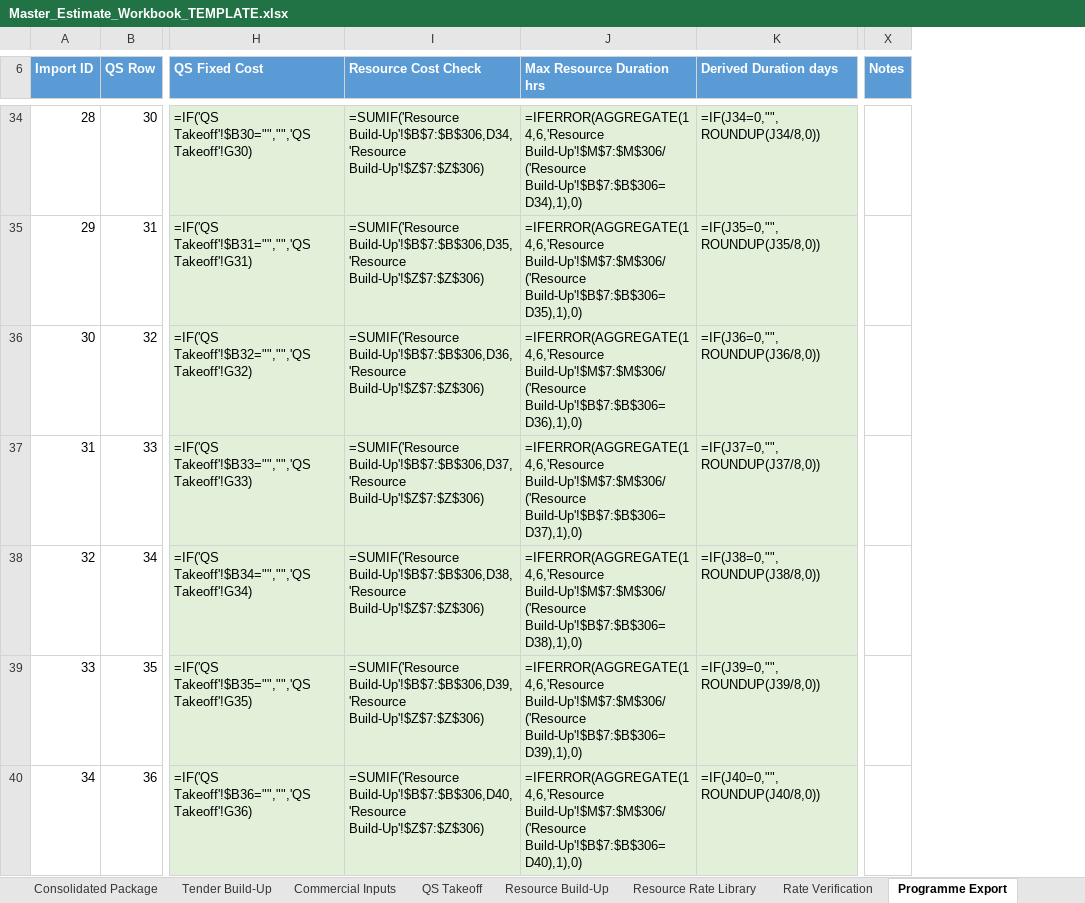
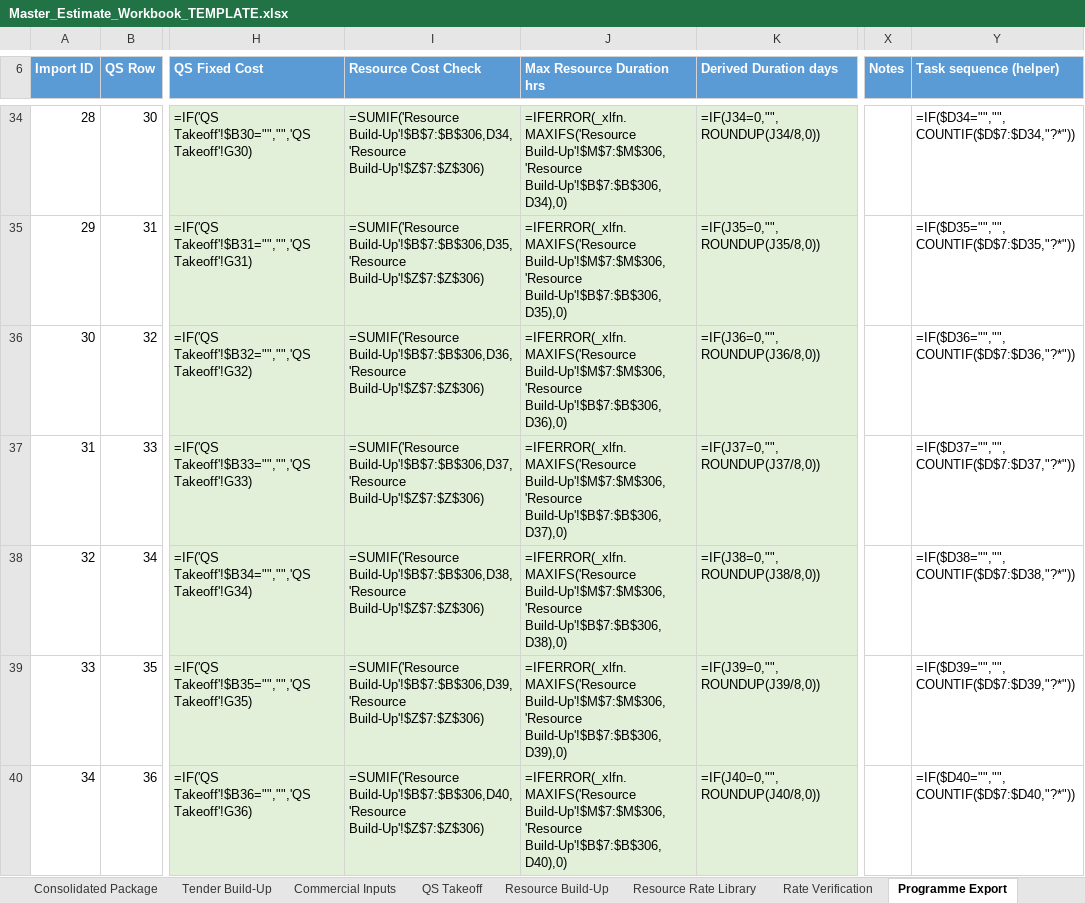
Before and after one commit to rick284/tender-estimating-platform, an Excel workbook: instructions/Master_Estimate_Workbook_TEMPLATE.xlsx, sheet Programme Export, drawn as a sheet; only a part is shown, gaps mark what is left out; values as stored, in another font and other column widths than the file's, no borders; formulas without a stored value are shown as written; the diff covers the shown part only; the diff names each change by its address in the sheet, - before the commit and + after, or states it on an @@ line.

```diff
--- a/instructions/Master_Estimate_Workbook_TEMPLATE.xlsx (sheet Programme Export)
+++ b/instructions/Master_Estimate_Workbook_TEMPLATE.xlsx (sheet Programme Export)
+column Y (Task sequence (helper)), rows 34-40: =IF($D34="","",COUNTIF($D$7:$D34,"?*")) | =IF($D35="","",COUNTIF($D$7:$D35,"?*")) | =IF($D36="","",COUNTIF($D$7:$D36,"?*")) | =IF($D37="","",COUNTIF($D$7:$D37,"?*")) | =IF($D38="","",COUNTIF($D$7:$D38,"?*")) | =IF($D39="","",COUNTIF($D$7:$D39,"?*")) | =IF($D40="","",COUNTIF($D$7:$D40,"?*"))
-J34 (Max Resource Duration hrs): =IFERROR(AGGREGATE(14,6,'Resource Build-Up'!$M$7:$M$306/('Resource Build-Up'!$B$7:$B$306=D34),1),0)
+J34 (Max Resource Duration hrs): =IFERROR(_xlfn.MAXIFS('Resource Build-Up'!$M$7:$M$306,'Resource Build-Up'!$B$7:$B$306,D34),0)
-J35 (Max Resource Duration hrs): =IFERROR(AGGREGATE(14,6,'Resource Build-Up'!$M$7:$M$306/('Resource Build-Up'!$B$7:$B$306=D35),1),0)
+J35 (Max Resource Duration hrs): =IFERROR(_xlfn.MAXIFS('Resource Build-Up'!$M$7:$M$306,'Resource Build-Up'!$B$7:$B$306,D35),0)
-J36 (Max Resource Duration hrs): =IFERROR(AGGREGATE(14,6,'Resource Build-Up'!$M$7:$M$306/('Resource Build-Up'!$B$7:$B$306=D36),1),0)
+J36 (Max Resource Duration hrs): =IFERROR(_xlfn.MAXIFS('Resource Build-Up'!$M$7:$M$306,'Resource Build-Up'!$B$7:$B$306,D36),0)
-J37 (Max Resource Duration hrs): =IFERROR(AGGREGATE(14,6,'Resource Build-Up'!$M$7:$M$306/('Resource Build-Up'!$B$7:$B$306=D37),1),0)
+J37 (Max Resource Duration hrs): =IFERROR(_xlfn.MAXIFS('Resource Build-Up'!$M$7:$M$306,'Resource Build-Up'!$B$7:$B$306,D37),0)
-J38 (Max Resource Duration hrs): =IFERROR(AGGREGATE(14,6,'Resource Build-Up'!$M$7:$M$306/('Resource Build-Up'!$B$7:$B$306=D38),1),0)
+J38 (Max Resource Duration hrs): =IFERROR(_xlfn.MAXIFS('Resource Build-Up'!$M$7:$M$306,'Resource Build-Up'!$B$7:$B$306,D38),0)
-J39 (Max Resource Duration hrs): =IFERROR(AGGREGATE(14,6,'Resource Build-Up'!$M$7:$M$306/('Resource Build-Up'!$B$7:$B$306=D39),1),0)
+J39 (Max Resource Duration hrs): =IFERROR(_xlfn.MAXIFS('Resource Build-Up'!$M$7:$M$306,'Resource Build-Up'!$B$7:$B$306,D39),0)
-J40 (Max Resource Duration hrs): =IFERROR(AGGREGATE(14,6,'Resource Build-Up'!$M$7:$M$306/('Resource Build-Up'!$B$7:$B$306=D40),1),0)
+J40 (Max Resource Duration hrs): =IFERROR(_xlfn.MAXIFS('Resource Build-Up'!$M$7:$M$306,'Resource Build-Up'!$B$7:$B$306,D40),0)
```
Also changed, not shown: 213 edited cells elsewhere in this sheet, sheet Template Guide, other sheet tabs, 12 other files.
